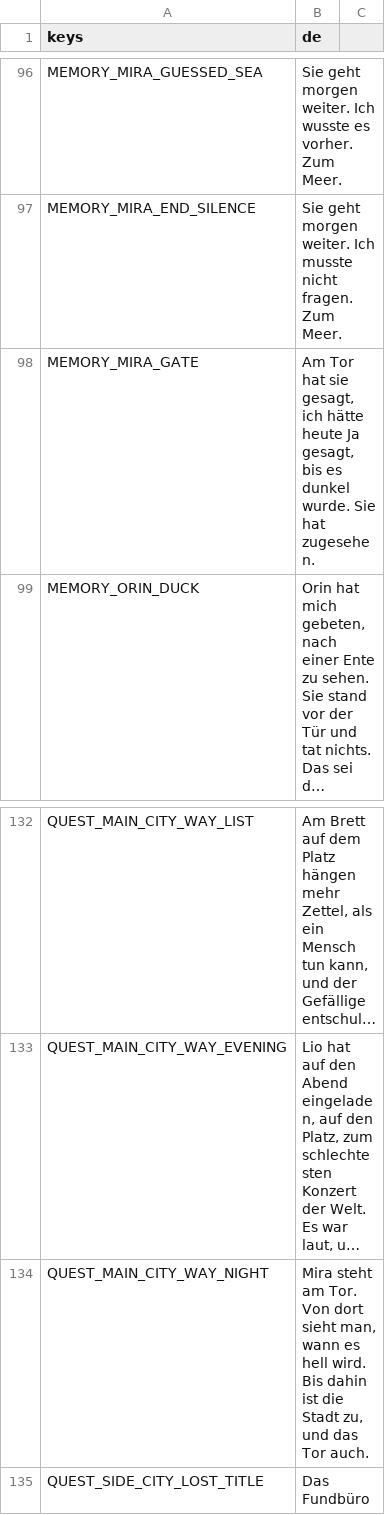
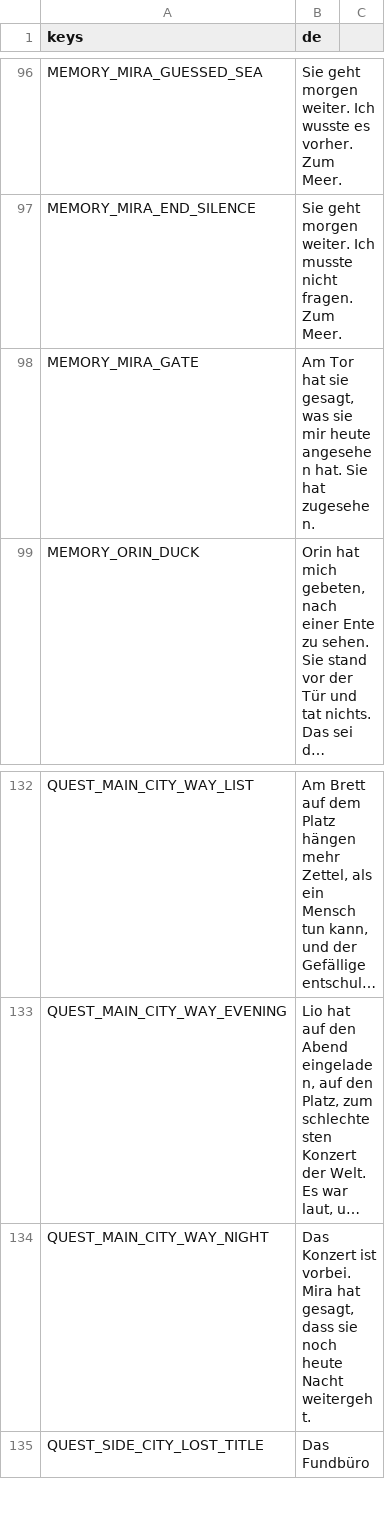
Before and after one commit to Stanzlu/Game, a CSV file: content/locale/journal.csv, drawn as a sheet; only a part is shown, gaps mark what is left out; long unchanged cells end in …; the diff names each change by its address in the sheet, - before the commit and + after, or states it on an @@ line.

```diff
--- a/content/locale/journal.csv
+++ b/content/locale/journal.csv
-B98 (de): …sie gesagt, ich hätte heute Ja gesagt, bis es dunkel wurde. Sie hat…
+B98 (de): …sie gesagt, was sie mir heute angesehen hat. Sie hat…
-B134 (de): Mira steht am Tor. Von dort sieht man, wann es hell wird. Bis dahin ist die Stadt zu, und das Tor auch.
+B134 (de): Das Konzert ist vorbei. Mira hat gesagt, dass sie noch heute Nacht weitergeht.
```
Also changed, not shown: 11 other files.
